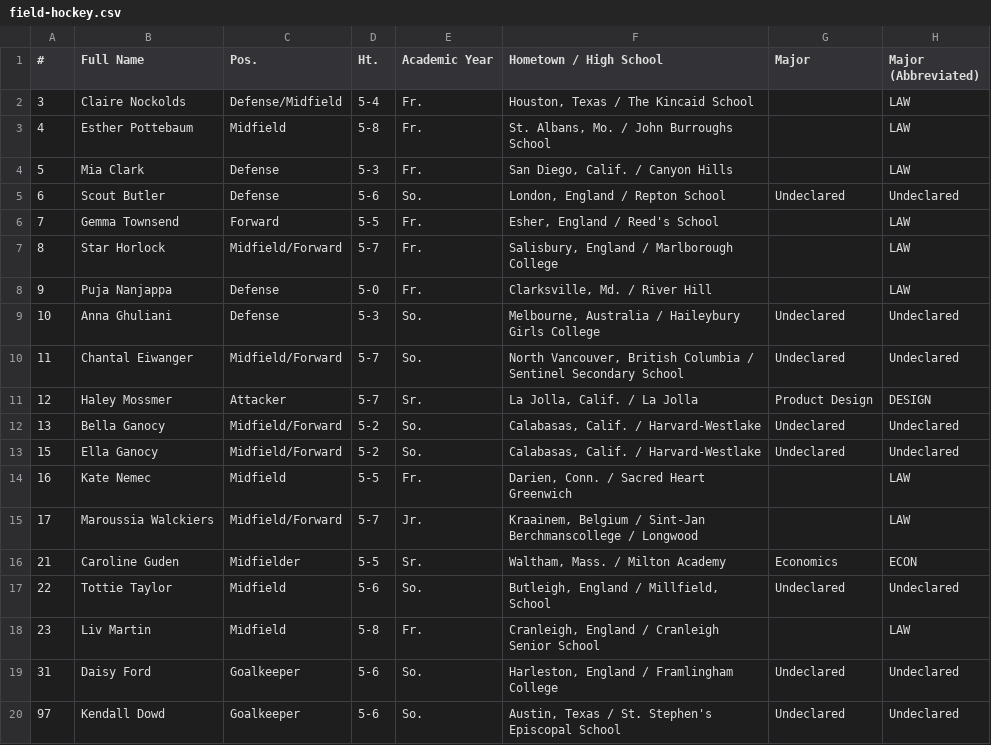
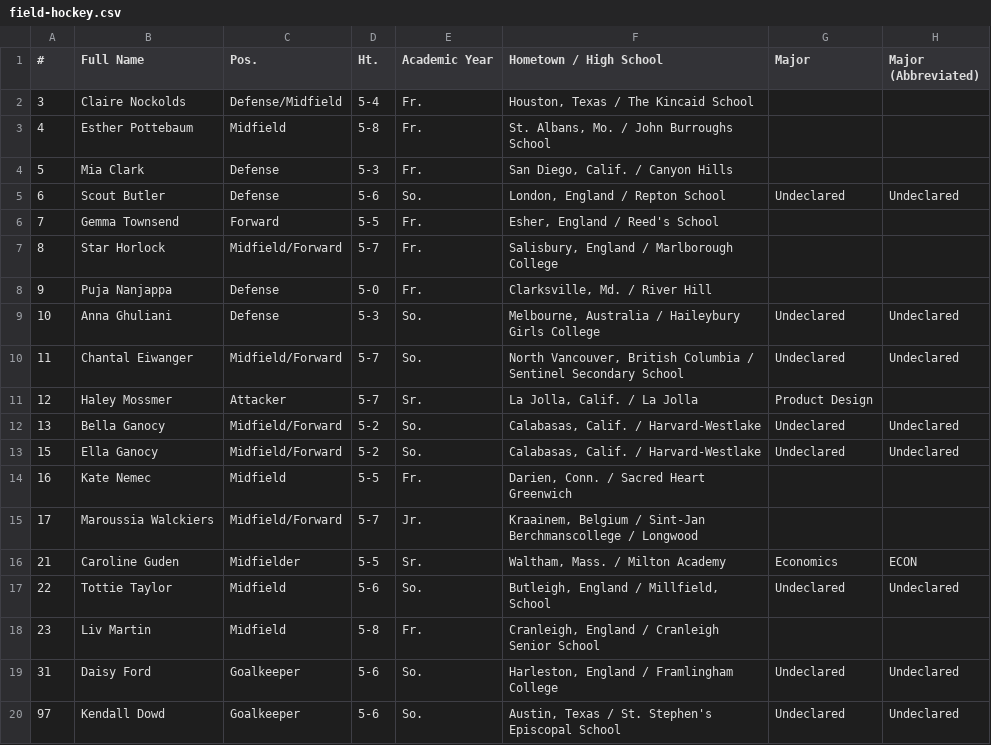
Before and after one commit to TheStanfordDaily/bobabots, a CSV file: athlete-majors/women/field-hockey.csv, drawn as a sheet.

```diff
--- a/athlete-majors/women/field-hockey.csv
+++ b/athlete-majors/women/field-hockey.csv
@@ -1,19 +1,19 @@
 #,Full Name,Pos.,Ht.,Academic Year,Hometown / High School,Major,Major (Abbreviated)
-3,Claire Nockolds,Defense/Midfield,5-4,Fr.,"Houston, Texas / The Kincaid School",,LAW
-4,Esther Pottebaum,Midfield,5-8,Fr.,"St. Albans, Mo.  / John Burroughs School",,LAW
-5,Mia Clark,Defense,5-3,Fr.,"San Diego, Calif. / Canyon Hills",,LAW
+3,Claire Nockolds,Defense/Midfield,5-4,Fr.,"Houston, Texas / The Kincaid School",,
+4,Esther Pottebaum,Midfield,5-8,Fr.,"St. Albans, Mo.  / John Burroughs School",,
+5,Mia Clark,Defense,5-3,Fr.,"San Diego, Calif. / Canyon Hills",,
 6,Scout Butler,Defense,5-6,So.,"London, England / Repton School",Undeclared,Undeclared
-7,Gemma Townsend,Forward,5-5,Fr.,"Esher, England / Reed's School",,LAW
-8,Star Horlock,Midfield/Forward,5-7,Fr.,"Salisbury, England / Marlborough College",,LAW
-9,Puja Nanjappa,Defense,5-0,Fr.,"Clarksville, Md. / River Hill",,LAW
+7,Gemma Townsend,Forward,5-5,Fr.,"Esher, England / Reed's School",,
+8,Star Horlock,Midfield/Forward,5-7,Fr.,"Salisbury, England / Marlborough College",,
+9,Puja Nanjappa,Defense,5-0,Fr.,"Clarksville, Md. / River Hill",,
 10,Anna Ghuliani,Defense,5-3,So.,"Melbourne, Australia / Haileybury Girls College",Undeclared,Undeclared
 11,Chantal Eiwanger,Midfield/Forward,5-7,So.,"North Vancouver, British Columbia / Sentinel Secondary School",Undeclared,Undeclared
-12,Haley Mossmer,Attacker,5-7,Sr.,"La Jolla, Calif. / La Jolla",Product Design,DESIGN
+12,Haley Mossmer,Attacker,5-7,Sr.,"La Jolla, Calif. / La Jolla",Product Design,
 13,Bella Ganocy,Midfield/Forward,5-2,So.,"Calabasas, Calif. / Harvard-Westlake",Undeclared,Undeclared
 15,Ella Ganocy,Midfield/Forward,5-2,So.,"Calabasas, Calif. / Harvard-Westlake",Undeclared,Undeclared
-16,Kate Nemec,Midfield,5-5,Fr.,"Darien, Conn. / Sacred Heart Greenwich",,LAW
-17,Maroussia Walckiers,Midfield/Forward,5-7,Jr.,"Kraainem, Belgium / Sint-Jan Berchmanscollege / Longwood",,LAW
+16,Kate Nemec,Midfield,5-5,Fr.,"Darien, Conn. / Sacred Heart Greenwich",,
+17,Maroussia Walckiers,Midfield/Forward,5-7,Jr.,"Kraainem, Belgium / Sint-Jan Berchmanscollege / Longwood",,
 21,Caroline Guden,Midfielder,5-5,Sr.,"Waltham, Mass. / Milton Academy",Economics,ECON
 22,Tottie Taylor,Midfield,5-6,So.,"Butleigh, England / Millfield, School",Undeclared,Undeclared
-23,Liv Martin,Midfield,5-8,Fr.,"Cranleigh, England / Cranleigh Senior School",,LAW
+23,Liv Martin,Midfield,5-8,Fr.,"Cranleigh, England / Cranleigh Senior School",,
 31,Daisy Ford,Goalkeeper,5-6,So.,"Harleston, England / Framlingham College",Undeclared,Undeclared
```
Also changed, not shown: athlete-majors/men/wrestling.csv, athlete-majors/women/womens-rowing.csv, 2 other files.
